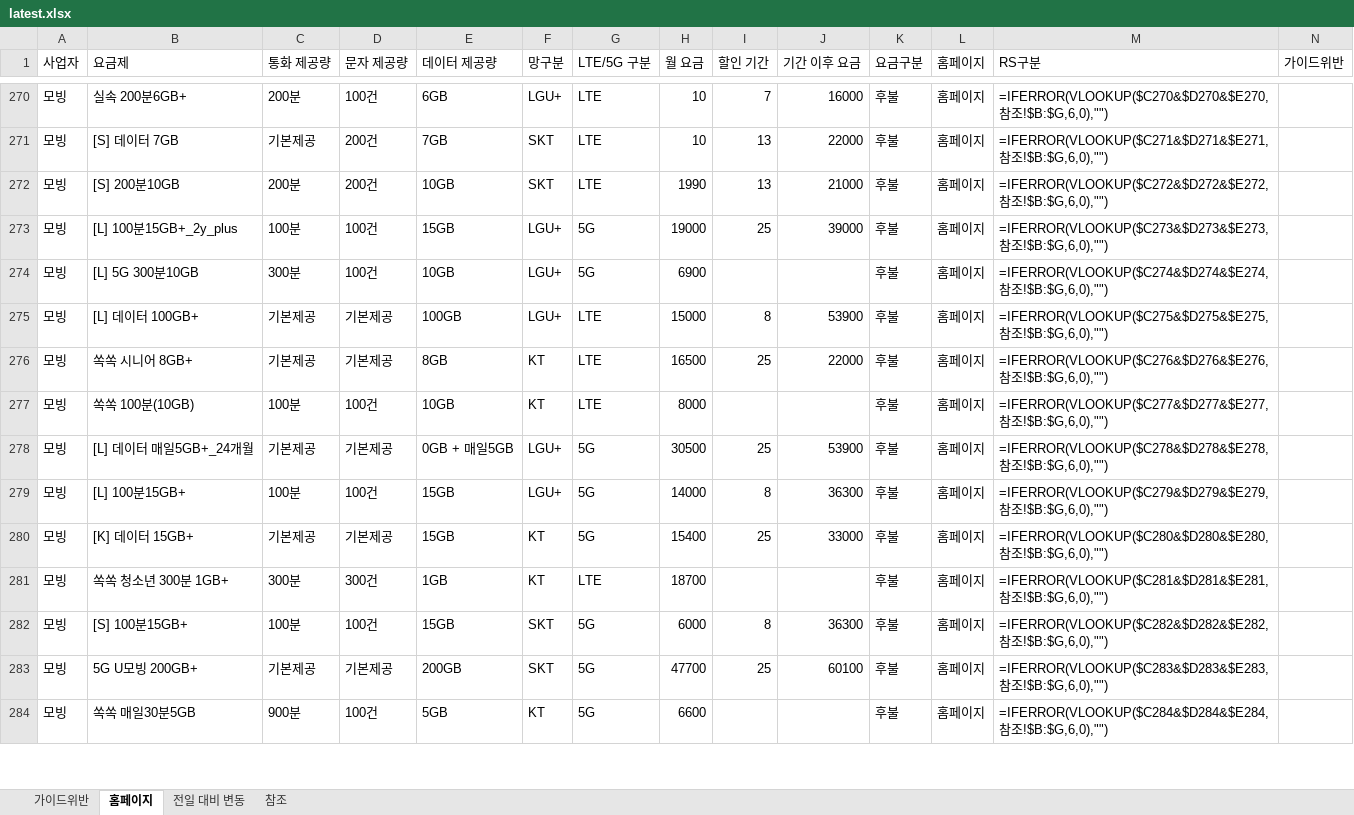
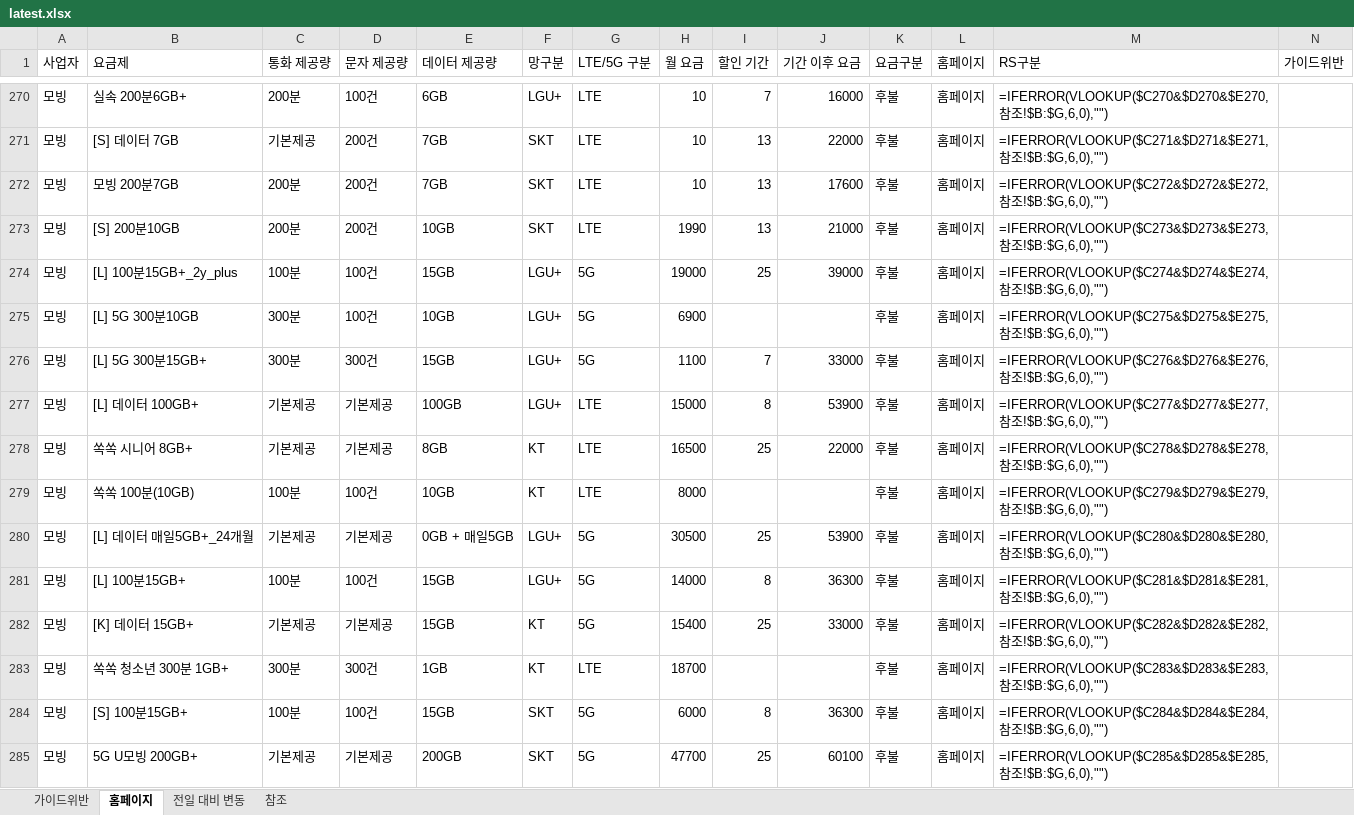
Before and after one commit to kjch444-sketchs/homepage_crawl, an Excel workbook: history/latest.xlsx, sheet 홈페이지, drawn as a sheet; only a part is shown, gaps mark what is left out; values as stored, in another font and other column widths than the file's, no borders; formulas without a stored value are shown as written; removed rows and columns are numbered as before the commit, all else as after; the diff covers the shown part only; the diff names each change by its address in the sheet, - before the commit and + after, or states it on an @@ line.

```diff
--- a/history/latest.xlsx (sheet 홈페이지)
+++ b/history/latest.xlsx (sheet 홈페이지)
+row 272: 모빙 | 모빙 200분7GB | 200분 | 200건 | 7GB | SKT | LTE | 10 | 13 | 17600 | 후불 | 홈페이지 | =IFERROR(VLOOKUP($C272&$D272&$E272,참조!$B:$G,6,0),"")
-M273 (RS구분): =IFERROR(VLOOKUP($C272&$D272&$E272,참조…
+M273 (RS구분): =IFERROR(VLOOKUP($C273&$D273&$E273,참조…
-M274 (RS구분): =IFERROR(VLOOKUP($C273&$D273&$E273,참조…
+M274 (RS구분): =IFERROR(VLOOKUP($C274&$D274&$E274,참조…
-M275 (RS구분): =IFERROR(VLOOKUP($C274&$D274&$E274,참조…
+M275 (RS구분): =IFERROR(VLOOKUP($C275&$D275&$E275,참조…
+row 276: 모빙 | [L] 5G 300분15GB+ | 300분 | 300건 | 15GB | LGU+ | 5G | 1100 | 7 | 33000 | 후불 | 홈페이지 | =IFERROR(VLOOKUP($C276&$D276&$E276,참조!$B:$G,6,0),"")
-M277 (RS구분): =IFERROR(VLOOKUP($C275&$D275&$E275,참조…
+M277 (RS구분): =IFERROR(VLOOKUP($C277&$D277&$E277,참조…
-M278 (RS구분): =IFERROR(VLOOKUP($C276&$D276&$E276,참조…
+M278 (RS구분): =IFERROR(VLOOKUP($C278&$D278&$E278,참조…
-M279 (RS구분): =IFERROR(VLOOKUP($C277&$D277&$E277,참조…
+M279 (RS구분): =IFERROR(VLOOKUP($C279&$D279&$E279,참조…
-M280 (RS구분): =IFERROR(VLOOKUP($C278&$D278&$E278,참조…
+M280 (RS구분): =IFERROR(VLOOKUP($C280&$D280&$E280,참조…
-M281 (RS구분): =IFERROR(VLOOKUP($C279&$D279&$E279,참조…
+M281 (RS구분): =IFERROR(VLOOKUP($C281&$D281&$E281,참조…
-M282 (RS구분): =IFERROR(VLOOKUP($C280&$D280&$E280,참조…
+M282 (RS구분): =IFERROR(VLOOKUP($C282&$D282&$E282,참조…
-M283 (RS구분): =IFERROR(VLOOKUP($C281&$D281&$E281,참조…
+M283 (RS구분): =IFERROR(VLOOKUP($C283&$D283&$E283,참조…
-M284 (RS구분): =IFERROR(VLOOKUP($C282&$D282&$E282,참조…
+M284 (RS구분): =IFERROR(VLOOKUP($C284&$D284&$E284,참조…
-M285 (RS구분): =IFERROR(VLOOKUP($C283&$D283&$E283,참조…
+M285 (RS구분): =IFERROR(VLOOKUP($C285&$D285&$E285,참조…
-row 284: 모빙 | 쏙쏙 매일30분5GB | 900분 | 100건 | 5GB | KT | 5G | 6600 |  |  | 후불 | 홈페이지 | =IFERROR(VLOOKUP($C284&$D284&$E284,참조!$B:$G,6,0),"")
```
Also changed, not shown: 4 added rows, 5 removed rows and 67 edited cells elsewhere in this sheet, sheet 전일 대비 변동, 1 other file.
